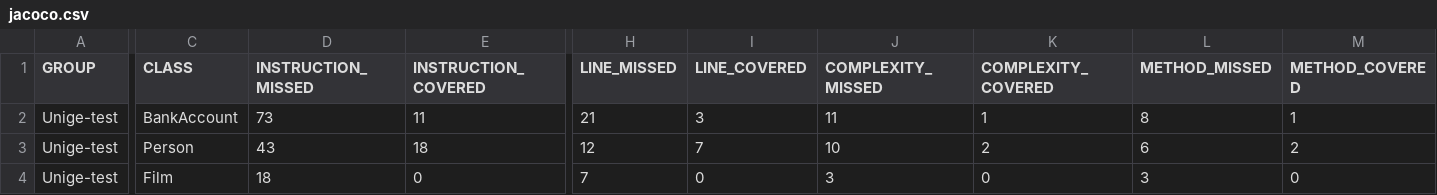
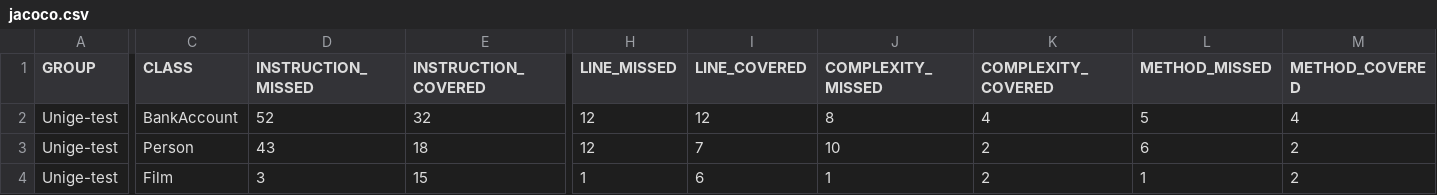
Before and after one commit to Diego-Chiola/gamekinsTestProject, a CSV file: target/site/jacoco/jacoco.csv, drawn as a sheet; only a part is shown, gaps mark what is left out; the diff covers the shown part only; the diff names each change by its address in the sheet, - before the commit and + after, or states it on an @@ line.

```diff
--- a/target/site/jacoco/jacoco.csv
+++ b/target/site/jacoco/jacoco.csv
-D2 (INSTRUCTION_MISSED): 73
+D2 (INSTRUCTION_MISSED): 52
-E2 (INSTRUCTION_COVERED): 11
+E2 (INSTRUCTION_COVERED): 32
-H2 (LINE_MISSED): 21
+H2 (LINE_MISSED): 12
-I2 (LINE_COVERED): 3
+I2 (LINE_COVERED): 12
-J2 (COMPLEXITY_MISSED): 11
+J2 (COMPLEXITY_MISSED): 8
-K2 (COMPLEXITY_COVERED): 1
+K2 (COMPLEXITY_COVERED): 4
-L2 (METHOD_MISSED): 8
+L2 (METHOD_MISSED): 5
-M2 (METHOD_COVERED): 1
+M2 (METHOD_COVERED): 4
-D4 (INSTRUCTION_MISSED): 18
+D4 (INSTRUCTION_MISSED): 3
-E4 (INSTRUCTION_COVERED): 0
+E4 (INSTRUCTION_COVERED): 15
-H4 (LINE_MISSED): 7
+H4 (LINE_MISSED): 1
-I4 (LINE_COVERED): 0
+I4 (LINE_COVERED): 6
-J4 (COMPLEXITY_MISSED): 3
+J4 (COMPLEXITY_MISSED): 1
-K4 (COMPLEXITY_COVERED): 0
+K4 (COMPLEXITY_COVERED): 2
-L4 (METHOD_MISSED): 3
+L4 (METHOD_MISSED): 1
-M4 (METHOD_COVERED): 0
+M4 (METHOD_COVERED): 2
```
Also changed, not shown: 2 edited cells elsewhere in this file, 19 other files.
